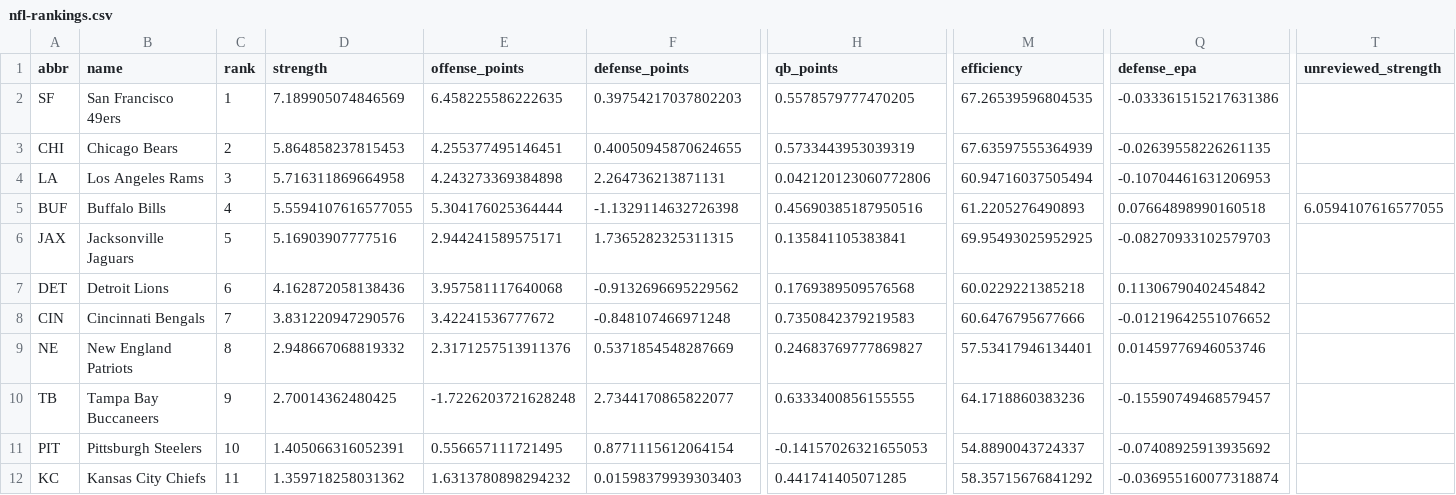
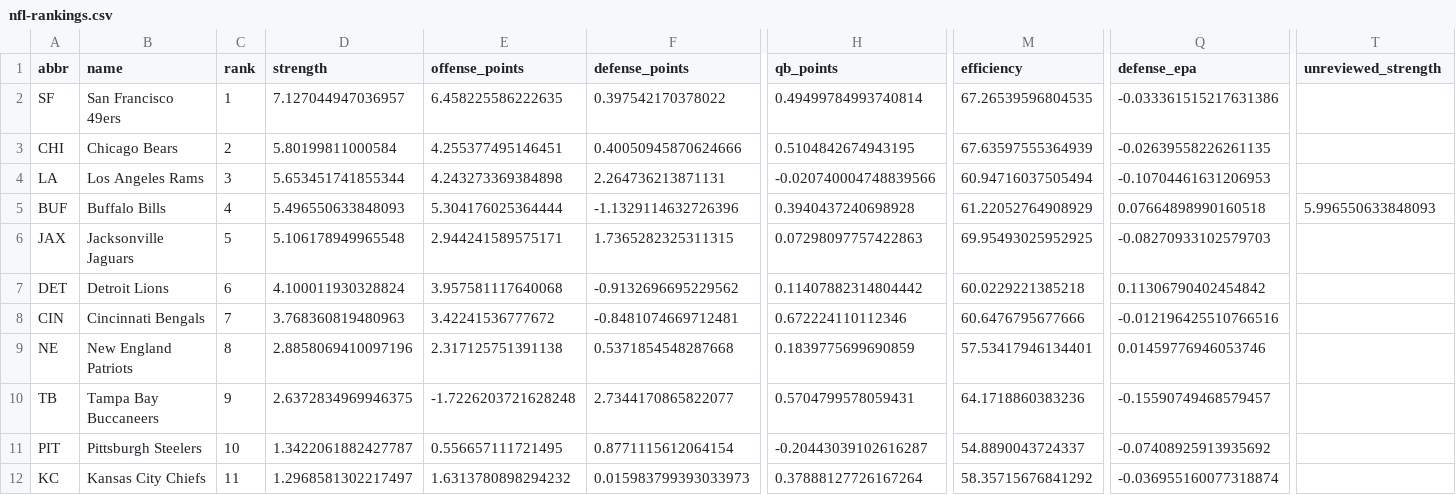
Before and after one commit to jrmorgan18/World_Cup_Website, a CSV file: assets/data/nfl-rankings.csv, drawn as a sheet; only a part is shown, gaps mark what is left out; the diff covers the shown part only; the diff names each change by its address in the sheet, - before the commit and + after, or states it on an @@ line.

```diff
--- a/assets/data/nfl-rankings.csv
+++ b/assets/data/nfl-rankings.csv
-D2 (strength): 7.189905074846569
+D2 (strength): 7.127044947036957
-F2 (defense_points): 0.39754217037802203
+F2 (defense_points): 0.397542170378022
-H2 (qb_points): 0.5578579777470205
+H2 (qb_points): 0.49499784993740814
-D3 (strength): 5.864858237815453
+D3 (strength): 5.80199811000584
-F3 (defense_points): 0.40050945870624655
+F3 (defense_points): 0.40050945870624666
-H3 (qb_points): 0.5733443953039319
+H3 (qb_points): 0.5104842674943195
-D4 (strength): 5.716311869664958
+D4 (strength): 5.653451741855344
-H4 (qb_points): 0.042120123060772806
+H4 (qb_points): -0.020740004748839566
-D5 (strength): 5.5594107616577055
+D5 (strength): 5.496550633848093
-F5 (defense_points): -1.1329114632726398
+F5 (defense_points): -1.1329114632726396
-H5 (qb_points): 0.45690385187950516
+H5 (qb_points): 0.3940437240698928
-M5 (efficiency): 61.2205276490893
+M5 (efficiency): 61.22052764908929
-T5 (unreviewed_strength): 6.0594107616577055
+T5 (unreviewed_strength): 5.996550633848093
-D6 (strength): 5.16903907777516
+D6 (strength): 5.106178949965548
-H6 (qb_points): 0.135841105383841
+H6 (qb_points): 0.07298097757422863
-D7 (strength): 4.162872058138436
+D7 (strength): 4.100011930328824
-H7 (qb_points): 0.1769389509576568
+H7 (qb_points): 0.11407882314804442
-D8 (strength): 3.831220947290576
+D8 (strength): 3.768360819480963
-F8 (defense_points): -0.848107466971248
+F8 (defense_points): -0.8481074669712481
-H8 (qb_points): 0.7350842379219583
+H8 (qb_points): 0.672224110112346
-Q8 (defense_epa): -0.01219642551076652
+Q8 (defense_epa): -0.012196425510766516
-D9 (strength): 2.948667068819332
+D9 (strength): 2.8858069410097196
-E9 (offense_points): 2.3171257513911376
+E9 (offense_points): 2.317125751391138
-F9 (defense_points): 0.5371854548287669
+F9 (defense_points): 0.5371854548287668
-H9 (qb_points): 0.24683769777869827
+H9 (qb_points): 0.1839775699690859
-D10 (strength): 2.70014362480425
+D10 (strength): 2.6372834969946375
-H10 (qb_points): 0.6333400856155555
+H10 (qb_points): 0.5704799578059431
-D11 (strength): 1.405066316052391
+D11 (strength): 1.3422061882427787
-H11 (qb_points): -0.14157026321655053
+H11 (qb_points): -0.20443039102616287
-D12 (strength): 1.359718258031362
+D12 (strength): 1.2968581302217497
-F12 (defense_points): 0.01598379939303403
+F12 (defense_points): 0.015983799393033973
-H12 (qb_points): 0.441741405071285
+H12 (qb_points): 0.37888127726167264
```
Also changed, not shown: 1 added row, 1 removed row and 63 edited cells elsewhere in this file, assets/data/nfl-results.csv, 4 other files.
